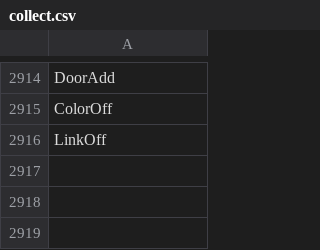
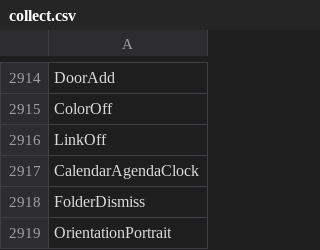
Before and after one commit to davidxuang/FluentIcons, a CSV file: seagull-icons/collect.csv, drawn as a sheet; only a part is shown, gaps mark what is left out.

```diff
--- a/seagull-icons/collect.csv
+++ b/seagull-icons/collect.csv
@@ -2916 +2916,4 @@ ColorOff
 LinkOff
+CalendarAgendaClock
+FolderDismiss
+OrientationPortrait
```
Also changed, not shown: 8 other files.
